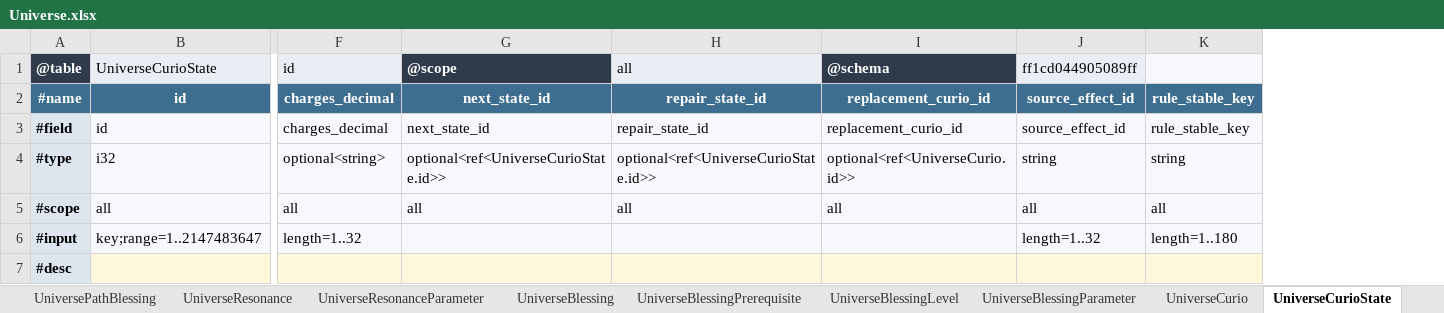
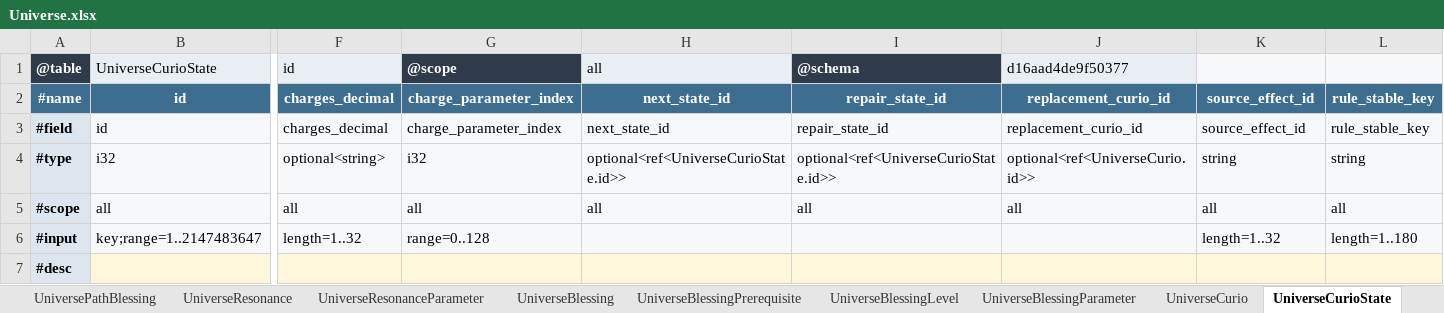
Before and after one commit to realm-labs/starclock, an Excel workbook: config/generated/templates/Universe.xlsx, sheet UniverseCurioState, drawn as a sheet; only a part is shown, gaps mark what is left out; values as stored, in another font and other column widths than the file's, no borders; addresses are those after the commit; the diff names each change by its address in the sheet, - before the commit and + after, or states it on an @@ line.

Commit message:
feat(config): G03-P3-B4 author curios and occurrences

```diff
--- a/config/generated/templates/Universe.xlsx (sheet UniverseCurioState)
+++ b/config/generated/templates/Universe.xlsx (sheet UniverseCurioState)
+column G, rows 1-6: @scope | charge_parameter_index | charge_parameter_index | i32 | all | range=0..128
-H1: @scope
+H1: all
@@ H1 fill: #2F3A4A → #E9EEF5, bold: on → off, text colour: #FFFFFF → black @@
-I1: all
+I1: @schema
@@ I1 fill: #E9EEF5 → #2F3A4A, bold: off → on, text colour: black → #FFFFFF @@
-J1: @schema
+J1: d16aad4de9f50377
@@ J1 fill: #2F3A4A → #E9EEF5, bold: on → off, text colour: #FFFFFF → black @@
-K1: ff1cd044905089ff
+K1: (empty)
```
Also changed, not shown: config/generated/templates/UniverseBindings.xlsx, config/generated/templates/UniverseEvidence.xlsx, 8 other files.
